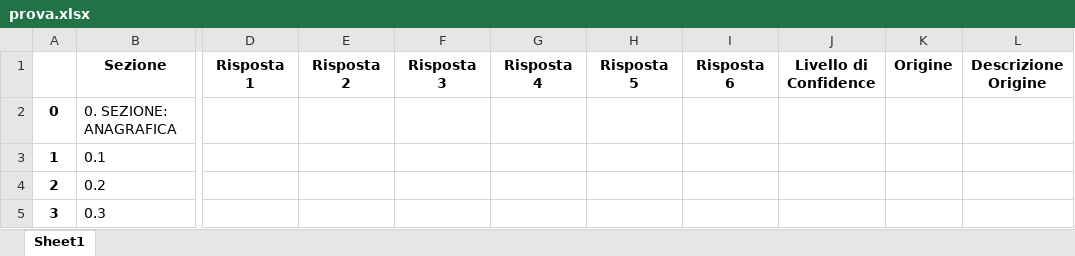
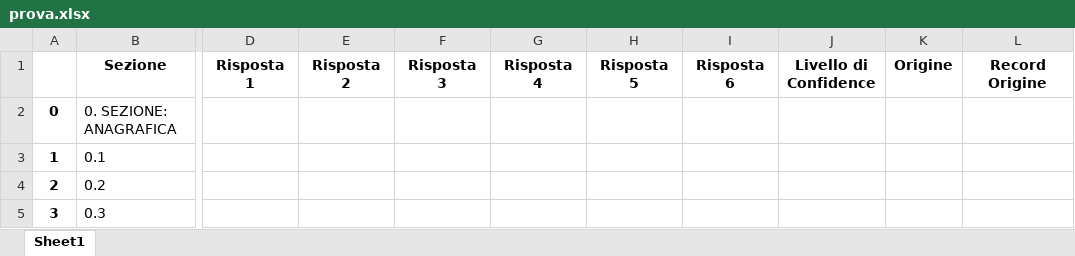
Before and after one commit to carlopiccinin/final-demo, an Excel workbook: prova.xlsx, sheet Sheet1, drawn as a sheet; only a part is shown, gaps mark what is left out; values as stored, in another font and other column widths than the file's, no borders; the diff names each change by its address in the sheet, - before the commit and + after, or states it on an @@ line.

```diff
--- a/prova.xlsx (sheet Sheet1)
+++ b/prova.xlsx (sheet Sheet1)
-L1: Descrizione Origine
+L1: Record Origine
```
Also changed, not shown: 5 other files.
